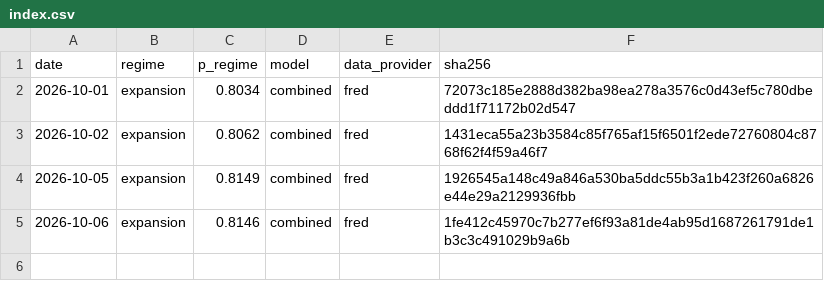
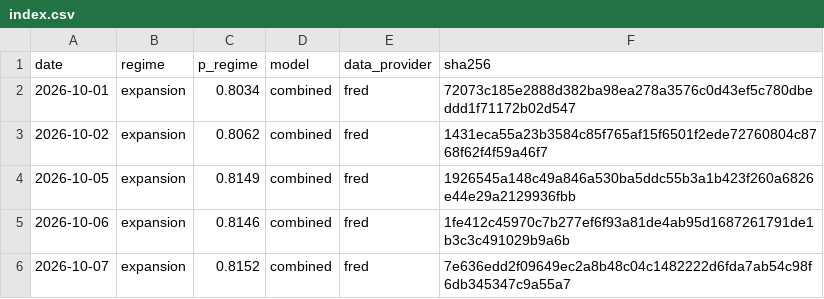
Before and after one commit to axou947/PFE_DRAI, a CSV file: track_record/index.csv, drawn as a sheet; the diff names each change by its address in the sheet, - before the commit and + after, or states it on an @@ line.

```diff
--- a/track_record/index.csv
+++ b/track_record/index.csv
+row 6: 2026-10-07 | expansion | 0.8152 | combined | fred | 7e636edd2f09649ec2a8b48c04c1482222d6fda7ab54c98f6db345347c9a55a7
```
Also changed, not shown: track_record/challengers/hy_credit/index.csv, track_record/challengers/vix_term/index.csv, 33 other files.
